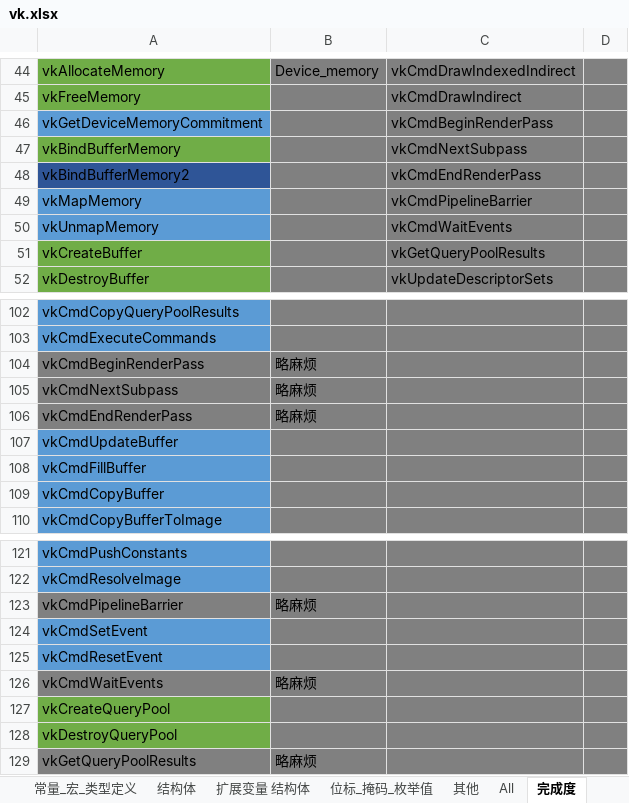
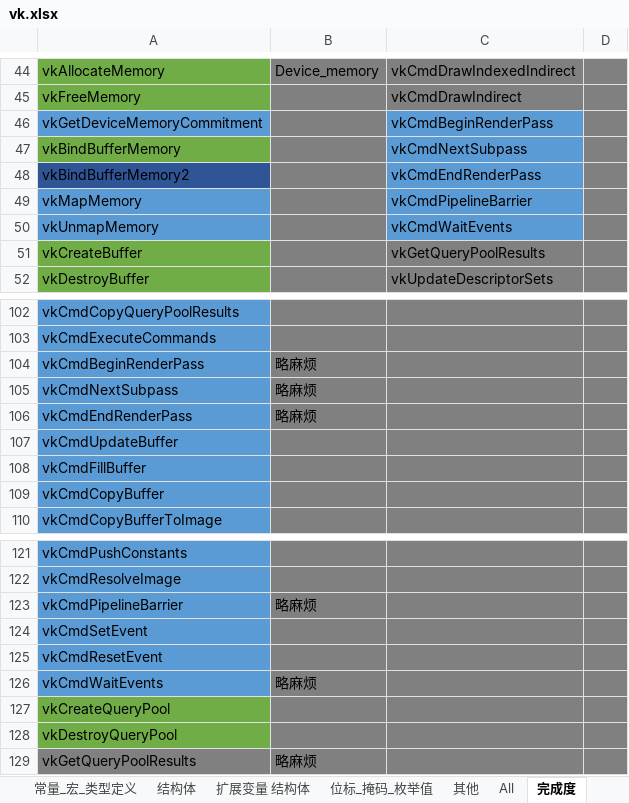
Before and after one commit to StromAI/laka_vulkan, an Excel workbook: laka_vulkan/vk.xlsx, sheet 完成度, drawn as a sheet; only a part is shown, gaps mark what is left out; values as stored, in another font and other column widths than the file's, no borders; the diff names each change by its address in the sheet, - before the commit and + after, or states it on an @@ line.

```diff
--- a/laka_vulkan/vk.xlsx (sheet 完成度)
+++ b/laka_vulkan/vk.xlsx (sheet 完成度)
-C46:C50 fill: #808080
+C46:C50 fill: #5B9BD5
-A104:A106 fill: #808080
+A104:A106 fill: #5B9BD5
-A123 fill: #808080
+A123 fill: #5B9BD5
-A126 fill: #808080
+A126 fill: #5B9BD5
```
Also changed, not shown: 2 other files.
